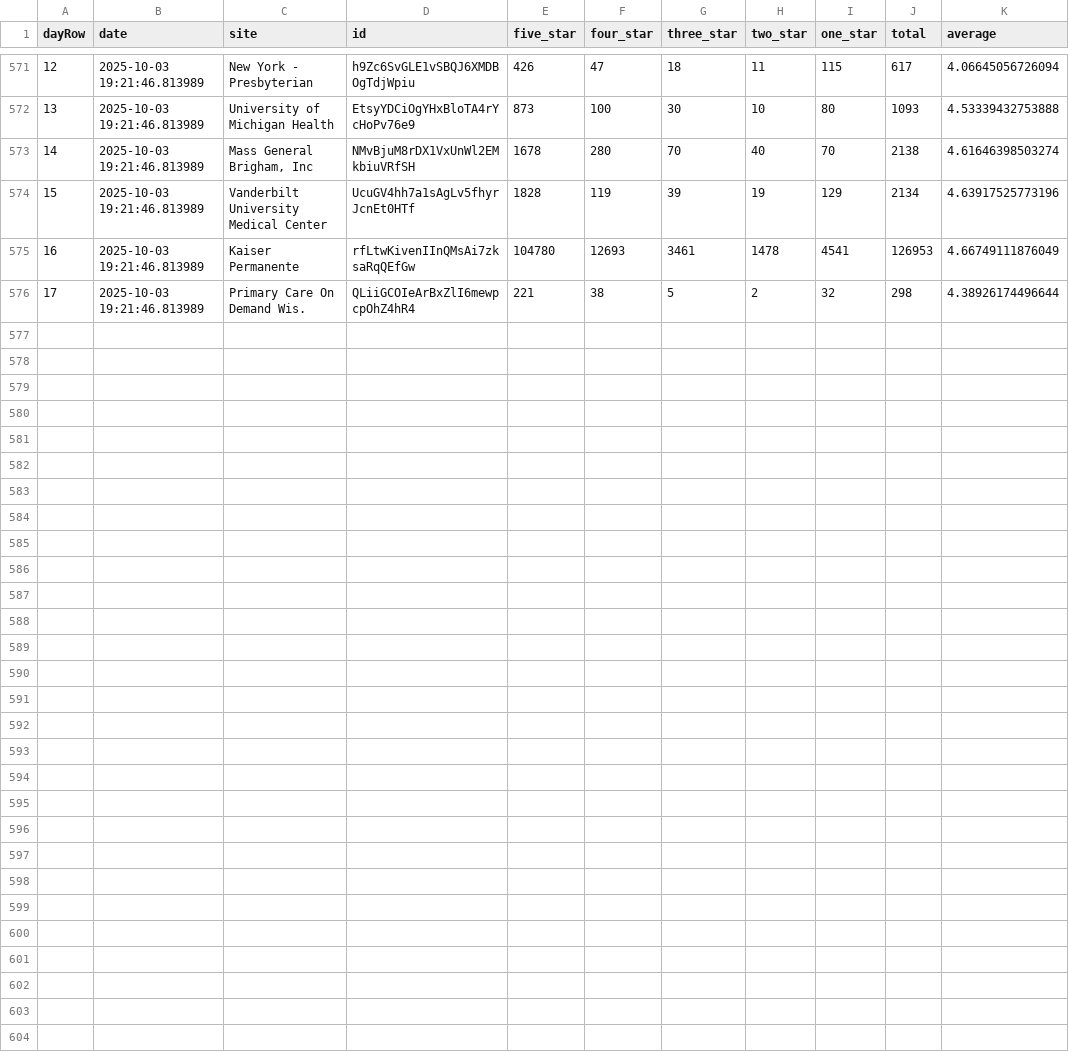
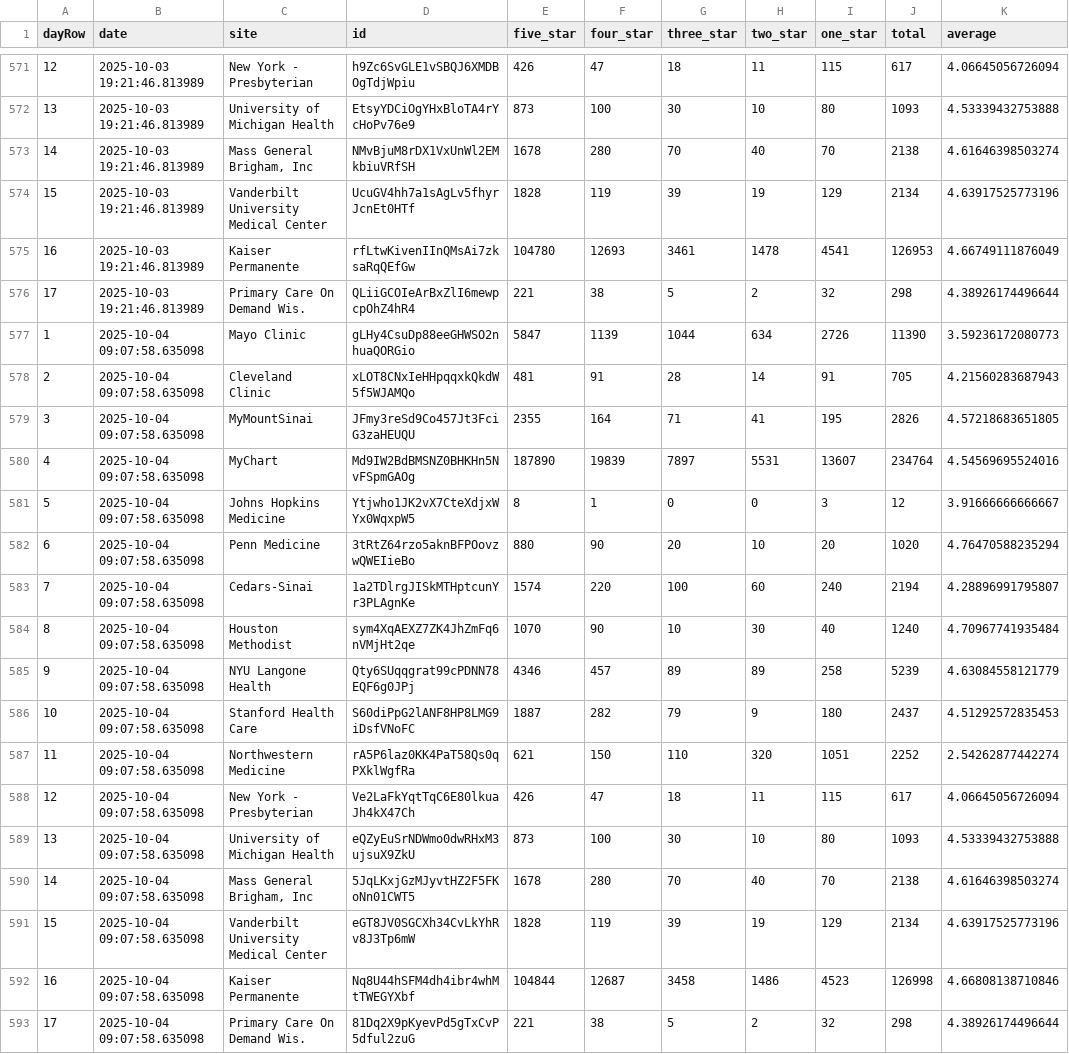
Before and after one commit to allen-black/android_scrape_update, a CSV file: android_ratings.csv, drawn as a sheet; only a part is shown, gaps mark what is left out.

Commit message:
Updated 10/4
Forced an update

```diff
--- a/android_ratings.csv
+++ b/android_ratings.csv
@@ -576 +576,18 @@
 "17",2025-10-03 19:21:46.813989,"Primary Care On Demand Wis.","QLiiGCOIeArBxZlI6mewpcpOhZ4hR4",221,38,5,2,32,298,4.38926174496644
+"1",2025-10-04 09:07:58.635098,"Mayo Clinic","gLHy4CsuDp88eeGHWSO2nhuaQORGio",5847,1139,1044,634,2726,11390,3.59236172080773
+"2",2025-10-04 09:07:58.635098,"Cleveland Clinic","xLOT8CNxIeHHpqqxkQkdW5f5WJAMQo",481,91,28,14,91,705,4.21560283687943
+"3",2025-10-04 09:07:58.635098,"MyMountSinai","JFmy3reSd9Co457Jt3FciG3zaHEUQU",2355,164,71,41,195,2826,4.57218683651805
+"4",2025-10-04 09:07:58.635098,"MyChart","Md9IW2BdBMSNZ0BHKHn5NvFSpmGAOg",187890,19839,7897,5531,13607,234764,4.54569695524016
+"5",2025-10-04 09:07:58.635098,"Johns Hopkins Medicine","Ytjwho1JK2vX7CteXdjxWYx0WqxpW5",8,1,0,0,3,12,3.91666666666667
+"6",2025-10-04 09:07:58.635098,"Penn Medicine","3tRtZ64rzo5aknBFPOovzwQWEIieBo",880,90,20,10,20,1020,4.76470588235294
+"7",2025-10-04 09:07:58.635098,"Cedars-Sinai","1a2TDlrgJISkMTHptcunYr3PLAgnKe",1574,220,100,60,240,2194,4.28896991795807
+"8",2025-10-04 09:07:58.635098,"Houston Methodist","sym4XqAEXZ7ZK4JhZmFq6nVMjHt2qe",1070,90,10,30,40,1240,4.70967741935484
+"9",2025-10-04 09:07:58.635098,"NYU Langone Health","Qty6SUqqgrat99cPDNN78EQF6g0JPj",4346,457,89,89,258,5239,4.63084558121779
+"10",2025-10-04 09:07:58.635098,"Stanford Health Care","S60diPpG2lANF8HP8LMG9iDsfVNoFC",1887,282,79,9,180,2437,4.51292572835453
+"11",2025-10-04 09:07:58.635098,"Northwestern Medicine","rA5P6laz0KK4PaT58Qs0qPXklWgfRa",621,150,110,320,1051,2252,2.54262877442274
+"12",2025-10-04 09:07:58.635098,"New York - Presbyterian","Ve2LaFkYqtTqC6E80lkuaJh4kX47Ch",426,47,18,11,115,617,4.06645056726094
+"13",2025-10-04 09:07:58.635098,"University of Michigan Health","eQZyEuSrNDWmo0dwRHxM3ujsuX9ZkU",873,100,30,10,80,1093,4.53339432753888
+"14",2025-10-04 09:07:58.635098,"Mass General Brigham, Inc","5JqLKxjGzMJyvtHZ2F5FKoNn01CWT5",1678,280,70,40,70,2138,4.61646398503274
+"15",2025-10-04 09:07:58.635098,"Vanderbilt University Medical Center","eGT8JV0SGCXh34CvLkYhRv8J3Tp6mW",1828,119,39,19,129,2134,4.63917525773196
+"16",2025-10-04 09:07:58.635098,"Kaiser Permanente","Nq8U44hSFM4dh4ibr4whMtTWEGYXbf",104844,12687,3458,1486,4523,126998,4.66808138710846
+"17",2025-10-04 09:07:58.635098,"Primary Care On Demand Wis.","81Dq2X9pKyevPd5gTxCvP5dful2zuG",221,38,5,2,32,298,4.38926174496644
```
